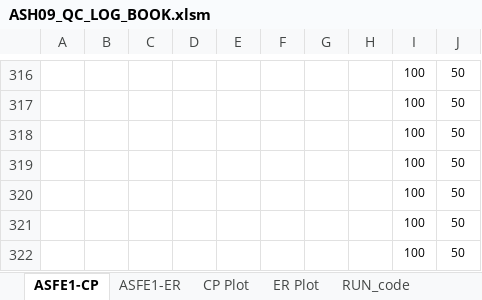
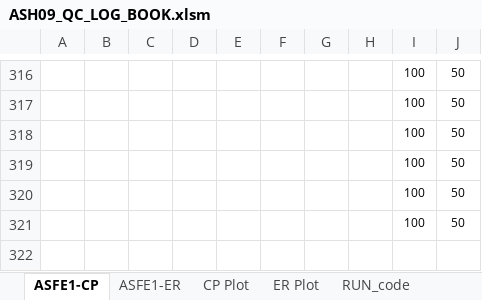
Before and after one commit to abhi3700/AutoPlot, an Excel workbook: macro_enabled_logbooks/ASH09_QC_LOG_BOOK/ASH09_QC_LOG_BOOK.xlsm, sheet ASFE1-CP, drawn as a sheet; only a part is shown, gaps mark what is left out; values as stored, in another font and other column widths than the file's, no borders; conditional formats not drawn; the diff names each change by its address in the sheet, - before the commit and + after, or states it on an @@ line.

Commit message:
3 Charts - CP, ER, Unif implemented in ASFE1

```diff
--- a/macro_enabled_logbooks/ASH09_QC_LOG_BOOK/ASH09_QC_LOG_BOOK.xlsm (sheet ASFE1-CP)
+++ b/macro_enabled_logbooks/ASH09_QC_LOG_BOOK/ASH09_QC_LOG_BOOK.xlsm (sheet ASFE1-CP)
-row 322:  |  |  |  |  |  |  |  | 100 | 50
```
Also changed, not shown: sheet ASFE1-ER, formulas that keep their value, charts or pictures, 1 other file.
